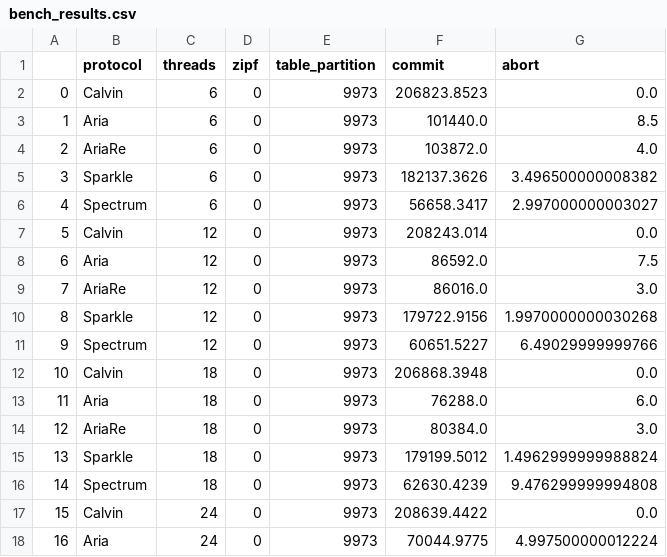
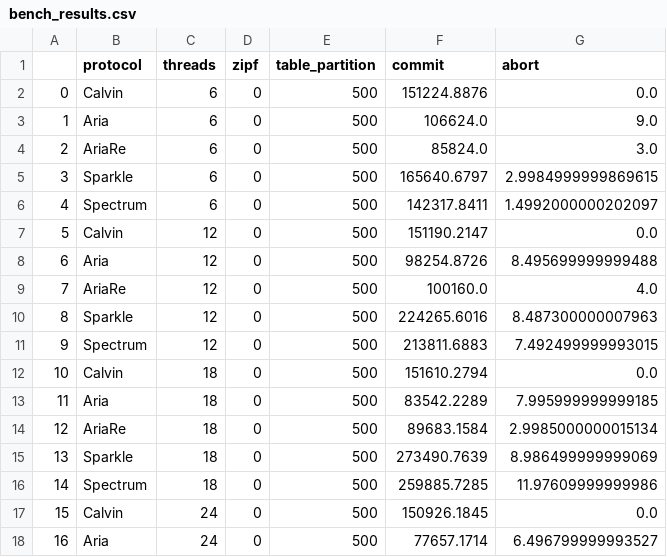
Before and after one commit to jacklightChen/spectrum, a CSV file: scripts/bench_results.csv, drawn as a sheet; only a part is shown; the diff covers the shown part only.

```diff
--- a/scripts/bench_results.csv
+++ b/scripts/bench_results.csv
@@ -1,18 +1,18 @@
 ,protocol,threads,zipf,table_partition,commit,abort
-0,Calvin,6,0,9973,206823.8523,0.0
-1,Aria,6,0,9973,101440.0,8.5
-2,AriaRe,6,0,9973,103872.0,4.0
-3,Sparkle,6,0,9973,182137.3626,3.496500000008382
-4,Spectrum,6,0,9973,56658.3417,2.997000000003027
-5,Calvin,12,0,9973,208243.014,0.0
-6,Aria,12,0,9973,86592.0,7.5
-7,AriaRe,12,0,9973,86016.0,3.0
-8,Sparkle,12,0,9973,179722.9156,1.9970000000030268
-9,Spectrum,12,0,9973,60651.5227,6.49029999999766
-10,Calvin,18,0,9973,206868.3948,0.0
-11,Aria,18,0,9973,76288.0,6.0
-12,AriaRe,18,0,9973,80384.0,3.0
-13,Sparkle,18,0,9973,179199.5012,1.4962999999988824
-14,Spectrum,18,0,9973,62630.4239,9.476299999994808
-15,Calvin,24,0,9973,208639.4422,0.0
-16,Aria,24,0,9973,70044.9775,4.997500000012224
+0,Calvin,6,0,500,151224.8876,0.0
+1,Aria,6,0,500,106624.0,9.0
+2,AriaRe,6,0,500,85824.0,3.0
+3,Sparkle,6,0,500,165640.6797,2.9984999999869615
+4,Spectrum,6,0,500,142317.8411,1.4992000000202097
+5,Calvin,12,0,500,151190.2147,0.0
+6,Aria,12,0,500,98254.8726,8.495699999999488
+7,AriaRe,12,0,500,100160.0,4.0
+8,Sparkle,12,0,500,224265.6016,8.487300000007963
+9,Spectrum,12,0,500,213811.6883,7.492499999993015
+10,Calvin,18,0,500,151610.2794,0.0
+11,Aria,18,0,500,83542.2289,7.995999999999185
+12,AriaRe,18,0,500,89683.1584,2.9985000000015134
+13,Sparkle,18,0,500,273490.7639,8.986499999999069
+14,Spectrum,18,0,500,259885.7285,11.97609999999986
+15,Calvin,24,0,500,150926.1845,0.0
+16,Aria,24,0,500,77657.1714,6.496799999993527
```
Also changed, not shown: 23 edited cells elsewhere in this file, 3 other files.
